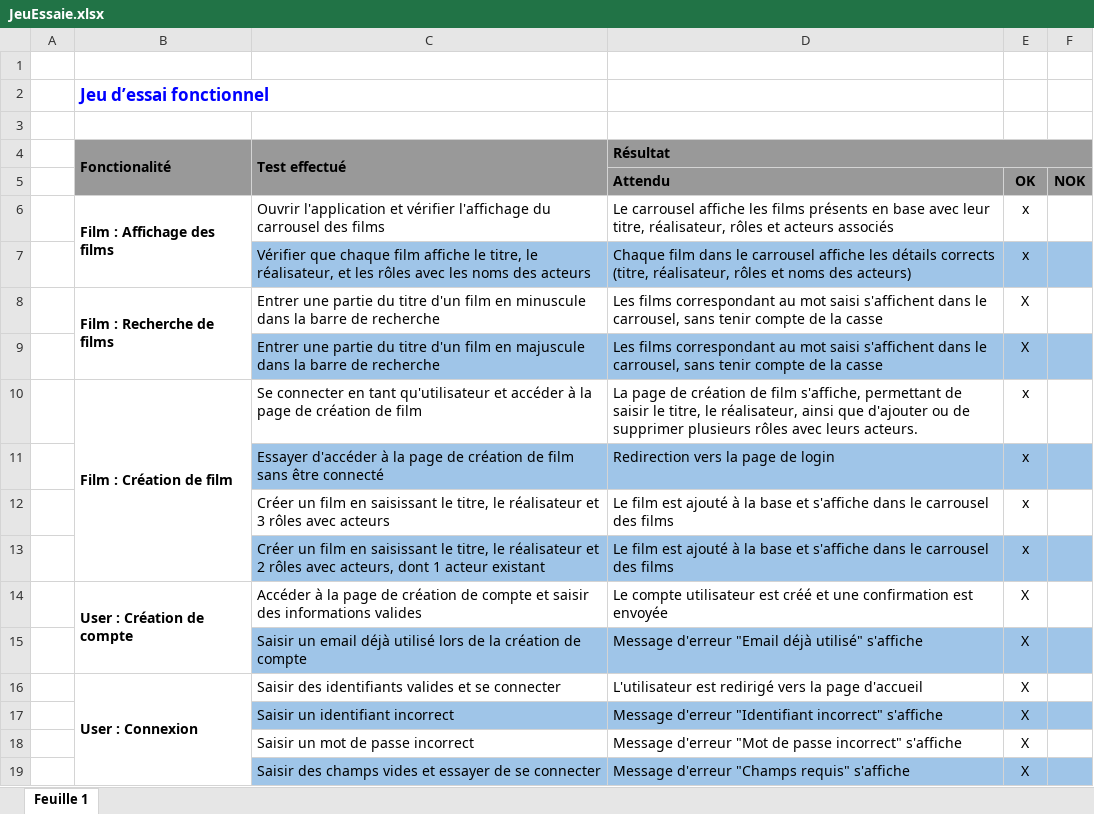
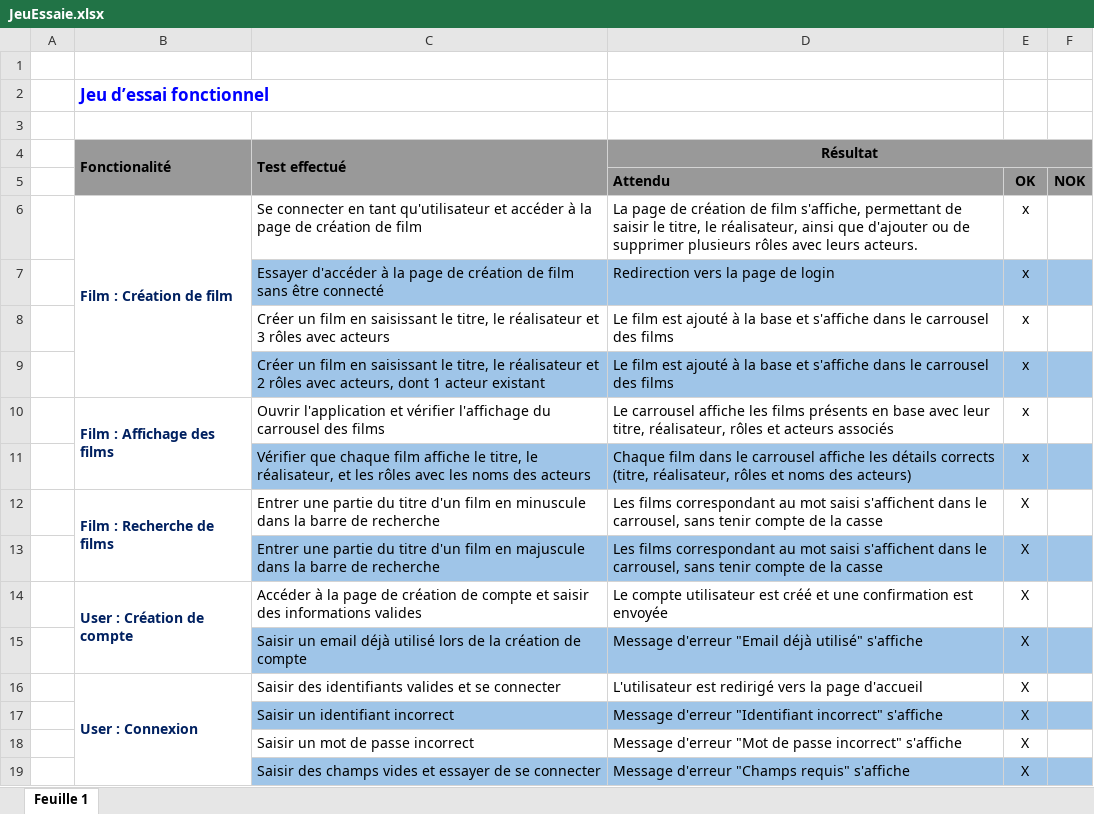
Before and after one commit to Cap3ya/ECF_Cinema, an Excel workbook: JeuEssaie.xlsx, sheet Feuille 1, drawn as a sheet; values as stored, in another font and other column widths than the file's, no borders; charts and pictures not drawn; addresses are those after the commit; the diff names each change by its address in the sheet, - before the commit and + after, or states it on an @@ line.

Commit message:
mise en forme fichier Jeu d'Essaie.xlsx

```diff
--- a/JeuEssaie.xlsx (sheet Feuille 1)
+++ b/JeuEssaie.xlsx (sheet Feuille 1)
-D4 alignment: left
+D4 alignment: center
@@ row 10 moved to row 6: Film : Création de film @@
@@ row 11 moved to row 7: Essayer d'accéder à la page de création … @@
@@ row 12 moved to row 8: Créer un film en saisissant le titre, le… @@
@@ row 13 moved to row 9: Créer un film en saisissant le titre, le… @@
-B10 text colour: black
+B10 text colour: #002060
-B12 text colour: black
+B12 text colour: #002060
-B14 text colour: black
+B14 text colour: #002060
-B16 text colour: black
+B16 text colour: #002060
```
Also changed, not shown: charts or pictures.
